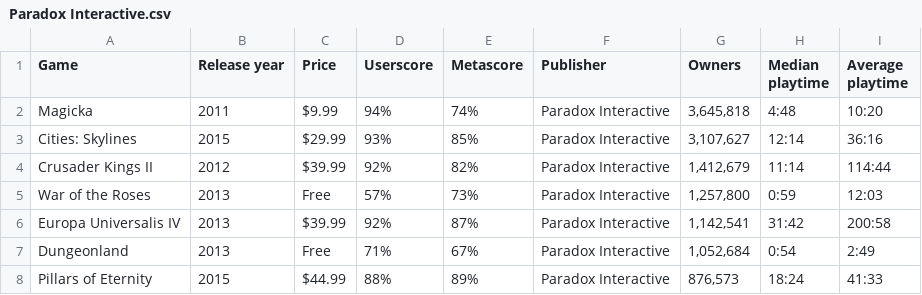
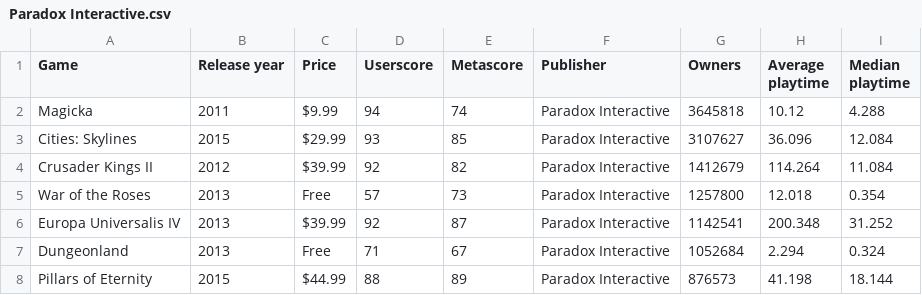
Before and after one commit to tinemakovecki/popular_video_games, a CSV file: Paradox Interactive.csv, drawn as a sheet; only a part is shown; removed rows and columns are numbered as before the commit, all else as after; the diff covers the shown part only; the diff names each change by its address in the sheet, - before the commit and + after, or states it on an @@ line.

```diff
--- a/Paradox Interactive.csv
+++ b/Paradox Interactive.csv
-column H (Median playtime), rows 2-8: 4:48 | 12:14 | 11:14 | 0:59 | 31:42 | 0:54 | 18:24
+column I (Median playtime), rows 2-8: 4.288 | 12.084 | 11.084 | 0.354 | 31.252 | 0.324 | 18.144
-D2 (Userscore): 94%
+D2 (Userscore): 94
-E2 (Metascore): 74%
+E2 (Metascore): 74
-G2 (Owners): 3,645,818
+G2 (Owners): 3645818
-H2 (Average playtime): 10:20
+H2 (Average playtime): 10.12
-D3 (Userscore): 93%
+D3 (Userscore): 93
-E3 (Metascore): 85%
+E3 (Metascore): 85
-G3 (Owners): 3,107,627
+G3 (Owners): 3107627
-H3 (Average playtime): 36:16
+H3 (Average playtime): 36.096
-D4 (Userscore): 92%
+D4 (Userscore): 92
-E4 (Metascore): 82%
+E4 (Metascore): 82
-G4 (Owners): 1,412,679
+G4 (Owners): 1412679
-H4 (Average playtime): 114:44
+H4 (Average playtime): 114.264
-D5 (Userscore): 57%
+D5 (Userscore): 57
-E5 (Metascore): 73%
+E5 (Metascore): 73
-G5 (Owners): 1,257,800
+G5 (Owners): 1257800
-H5 (Average playtime): 12:03
+H5 (Average playtime): 12.018
-D6 (Userscore): 92%
+D6 (Userscore): 92
-E6 (Metascore): 87%
+E6 (Metascore): 87
-G6 (Owners): 1,142,541
+G6 (Owners): 1142541
-H6 (Average playtime): 200:58
+H6 (Average playtime): 200.348
-D7 (Userscore): 71%
+D7 (Userscore): 71
-E7 (Metascore): 67%
+E7 (Metascore): 67
-G7 (Owners): 1,052,684
+G7 (Owners): 1052684
-H7 (Average playtime): 2:49
+H7 (Average playtime): 2.294
-D8 (Userscore): 88%
+D8 (Userscore): 88
-E8 (Metascore): 89%
+E8 (Metascore): 89
-G8 (Owners): 876,573
+G8 (Owners): 876573
-H8 (Average playtime): 41:33
+H8 (Average playtime): 41.198
```
Also changed, not shown: 162 edited cells elsewhere in this file, Activision.csv, Electronic Arts.csv, 9 other files.
